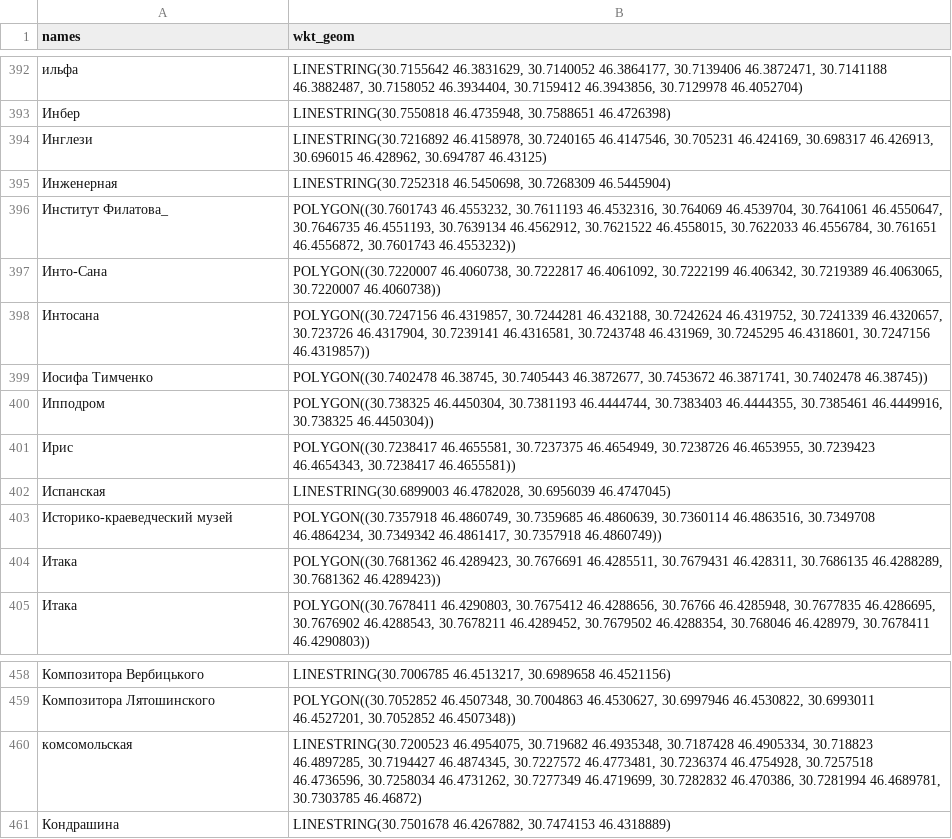
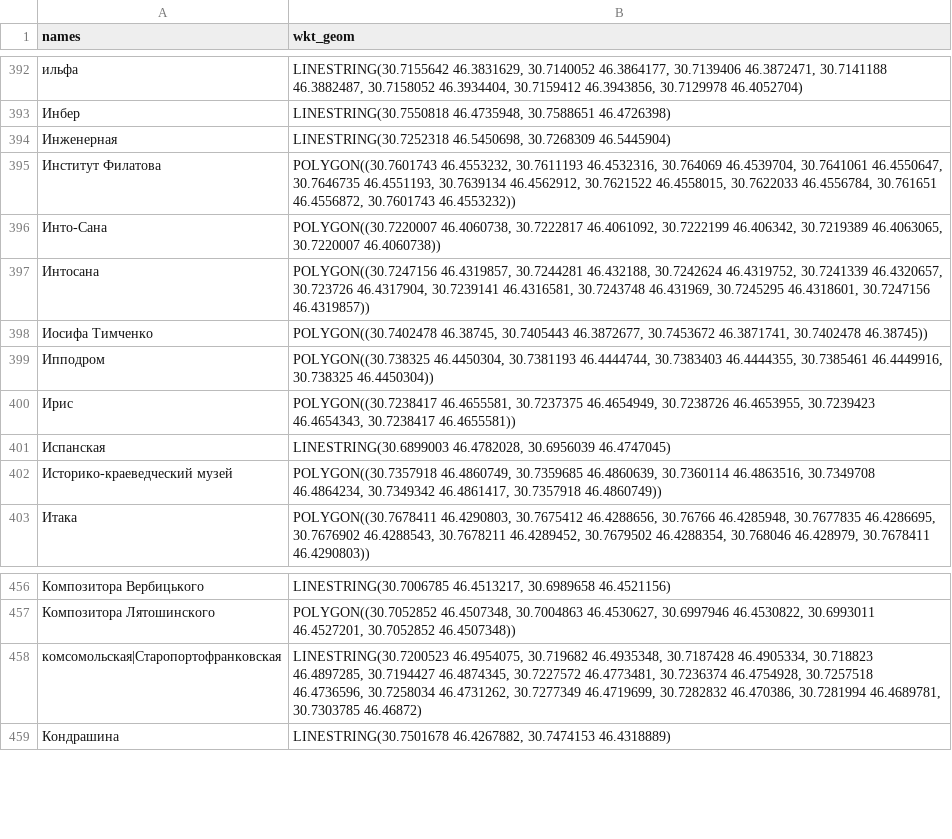
Before and after one commit to jin10r/debug, a CSV file: postgres/data/streets.csv, drawn as a sheet; only a part is shown, gaps mark what is left out; removed rows and columns are numbered as before the commit, all else as after; the diff names each change by its address in the sheet, - before the commit and + after, or states it on an @@ line.

```diff
--- a/postgres/data/streets.csv
+++ b/postgres/data/streets.csv
-row 394: Инглези | LINESTRING(30.7216892 46.4158978, 30.7240165 46.4147546, 30.705231 46.424169, 30.698317 46.426913, 30.696015 46.428962, 30.694787 46.43125)
-A395 (names): Институт Филатова_
+A395 (names): Институт Филатова
-row 404: Итака | POLYGON((30.7681362 46.4289423, 30.7676691 46.4285511, 30.7679431 46.428311, 30.7686135 46.4288289, 30.7681362 46.4289423))
-A458 (names): комсомольская
+A458 (names): комсомольская|Старопортофранковская
```
Also changed, not shown: 2 other files.
